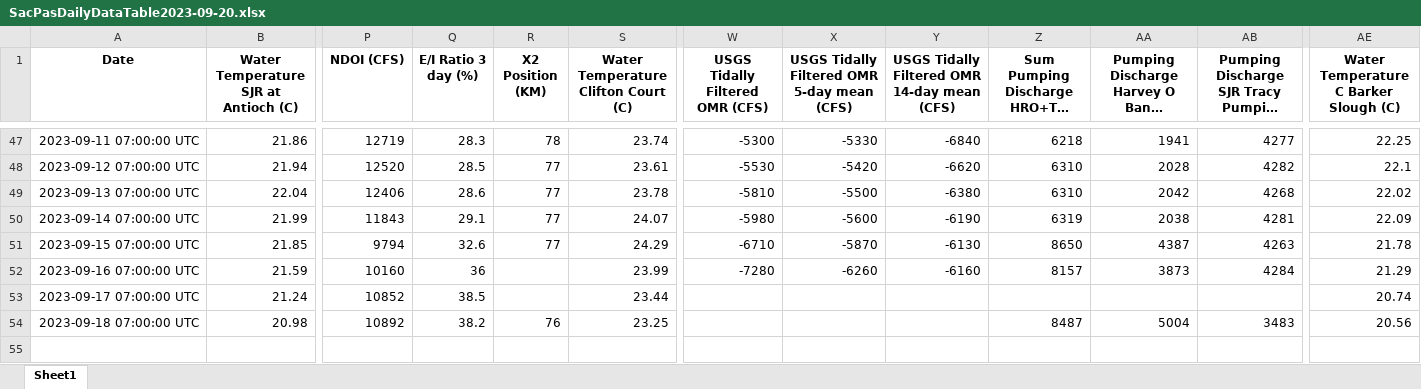
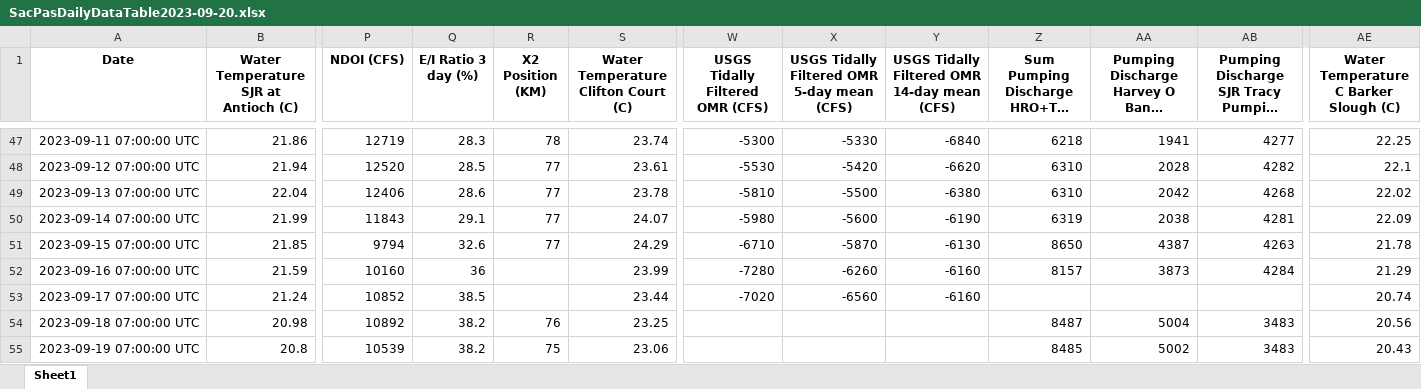
Before and after one commit to Tham-E/SacPasScrape, an Excel workbook: SacPasRecords/SacPasDailyDataTable2023-09-20.xlsx, sheet Sheet1, drawn as a sheet; only a part is shown, gaps mark what is left out; long unchanged cells end in …; values as stored, in another font and other column widths than the file's, no borders; rows hold the shown columns only; the diff names each change by its address in the sheet, - before the commit and + after, or states it on an @@ line.

Commit message:
Update excel file

```diff
--- a/SacPasRecords/SacPasDailyDataTable2023-09-20.xlsx (sheet Sheet1)
+++ b/SacPasRecords/SacPasDailyDataTable2023-09-20.xlsx (sheet Sheet1)
-W53 (USGS Tidally Filtered OMR (CFS)): (empty)
+W53 (USGS Tidally Filtered OMR (CFS)): -7020
-X53: (empty)
+X53: -6560
-Y53: (empty)
+Y53: -6160
+row 55: 2023-09-19 07:00:00 UTC | 20.8 | 10539 | 38.2 | 75 | 23.06 |  |  |  | 8485 | 5002 | 3483 | 20.43
```
Also changed, not shown: SacPasRecords/SacPasDailyDataTable_LastUpdate2023-09-20.xlsx.
